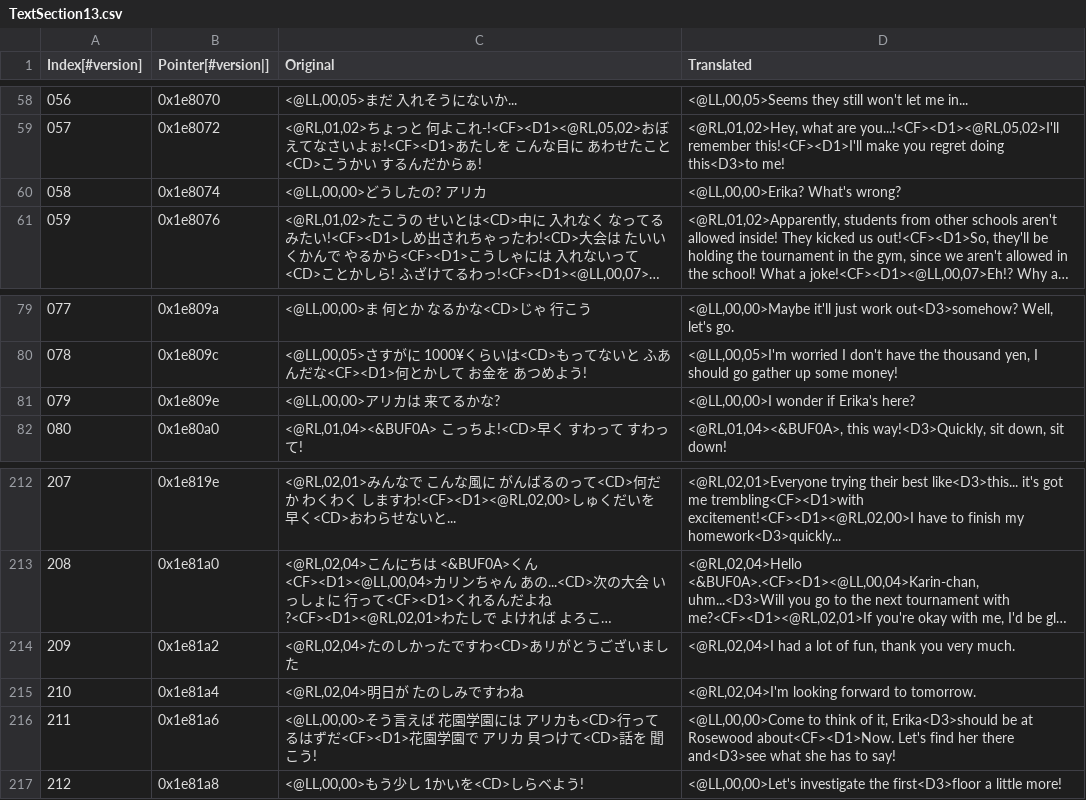
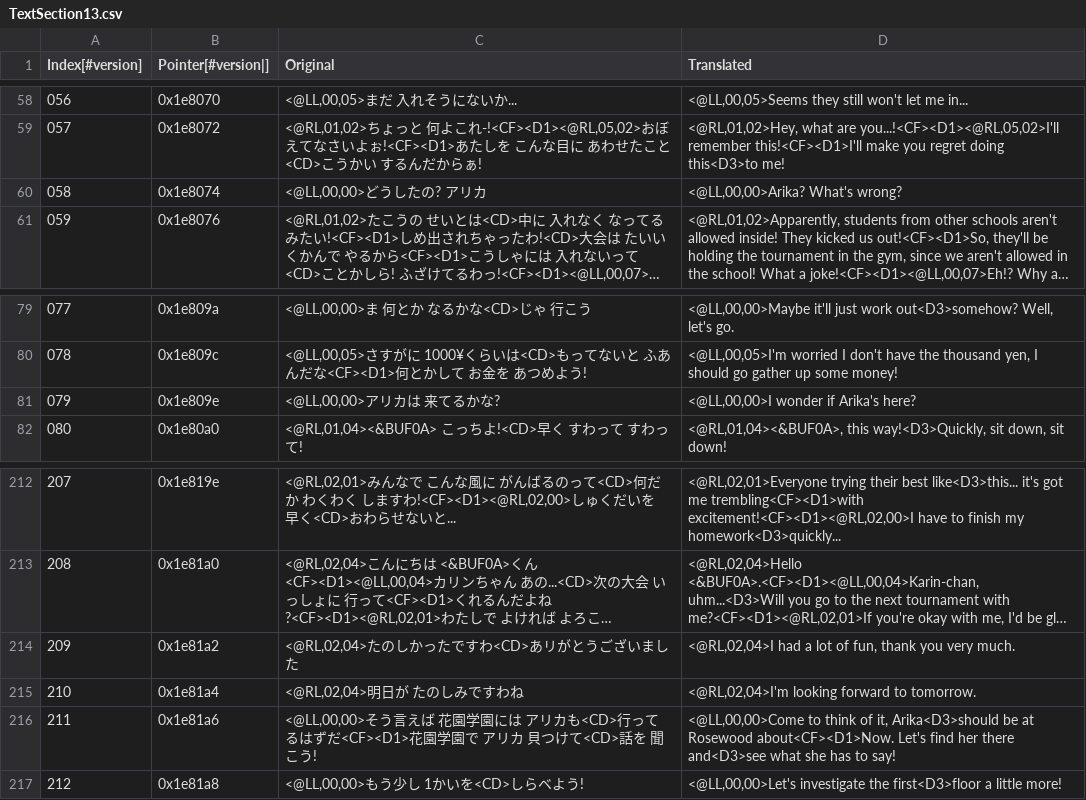
Before and after one commit to Medabots/medarot3, a CSV file: text/dialog/TextSection13.csv, drawn as a sheet; only a part is shown, gaps mark what is left out; long unchanged cells end in …; the diff names each change by its address in the sheet, - before the commit and + after, or states it on an @@ line.

```diff
--- a/text/dialog/TextSection13.csv
+++ b/text/dialog/TextSection13.csv
-D60 (Translated): <@LL,00,00>Erika? What's wrong?
+D60 (Translated): <@LL,00,00>Arika? What's wrong?
-D81 (Translated): <@LL,00,00>I wonder if Erika's here?
+D81 (Translated): <@LL,00,00>I wonder if Arika's here?
-D216 (Translated): …of it, Erika<D3>should be at…
+D216 (Translated): …of it, Arika<D3>should be at…
```
Also changed, not shown: text/dialog/TextSection08.csv, text/dialog/TextSection09.csv, 4 other files.
